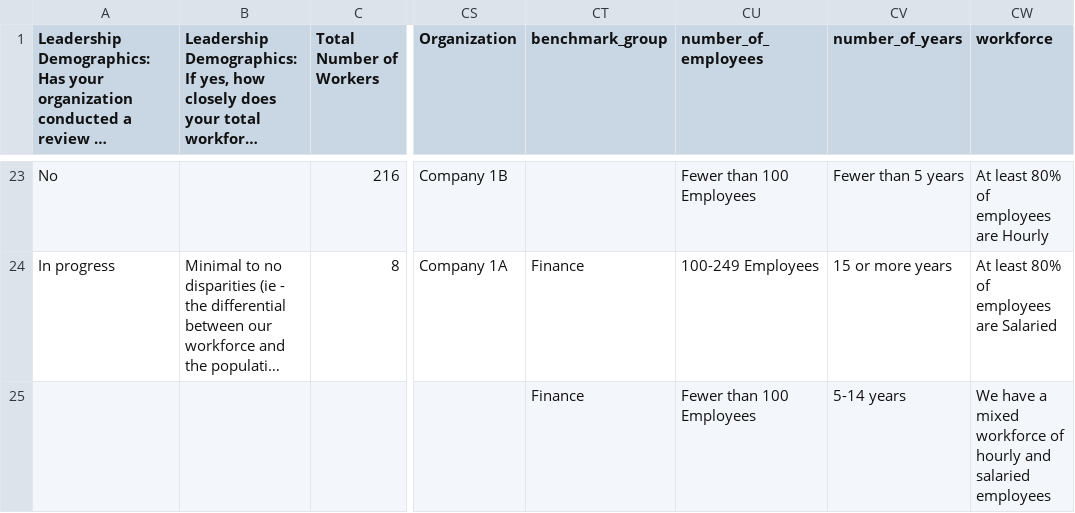
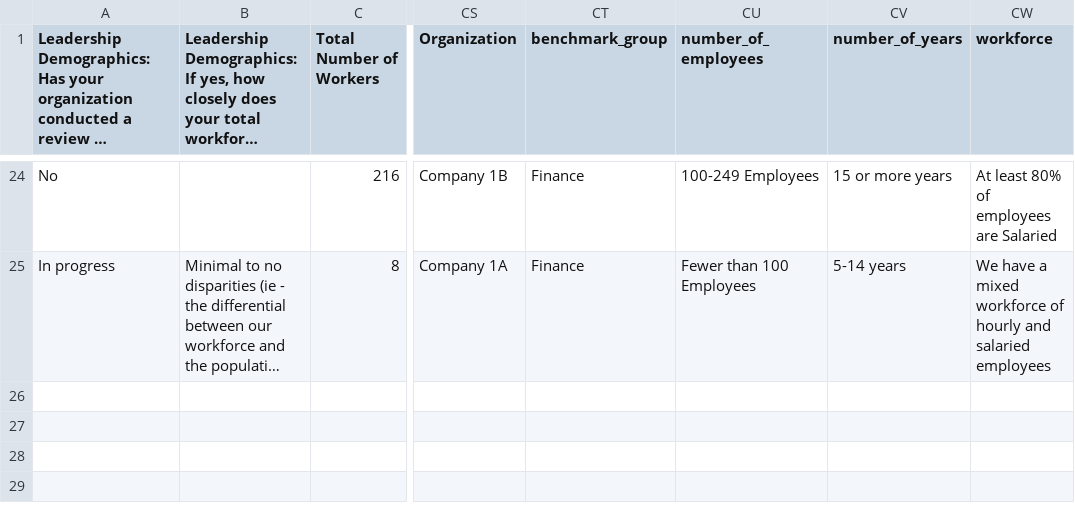
Before and after one commit to anushasilla/gender-ideal, a CSV file: data_original/24_Leadership_customers_legal_anon.csv, drawn as a sheet; only a part is shown, gaps mark what is left out; long unchanged cells end in …; removed rows and columns are numbered as before the commit, all else as after; rows hold the shown columns only; the diff covers the shown part only; the diff names each change by its address in the sheet, - before the commit and + after, or states it on an @@ line.

```diff
--- a/data_original/24_Leadership_customers_legal_anon.csv
+++ b/data_original/24_Leadership_customers_legal_anon.csv
-CT24 (benchmark_group): (empty)
+CT24 (benchmark_group): Finance
-CU24 (number_of_employees): Fewer than 100 Employees
+CU24 (number_of_employees): 100-249 Employees
-CV24 (number_of_years): Fewer than 5 years
+CV24 (number_of_years): 15 or more years
-CW24 (workforce): At least 80% of employees are Hourly
+CW24 (workforce): At least 80% of employees are Salaried
-CU25 (number_of_employees): 100-249 Employees
+CU25 (number_of_employees): Fewer than 100 Employees
-CV25 (number_of_years): 15 or more years
+CV25 (number_of_years): 5-14 years
-CW25 (workforce): At least 80% of employees are Salaried
+CW25 (workforce): We have a mixed workforce of hourly and salaried employees
-row 25:  |  |  |  | Finance | Fewer than 100 Employees | 5-14 years | We have a mixed workforce of hourly and salaried employees
```
Also changed, not shown: 1 added row and 28 edited cells elsewhere in this file.
